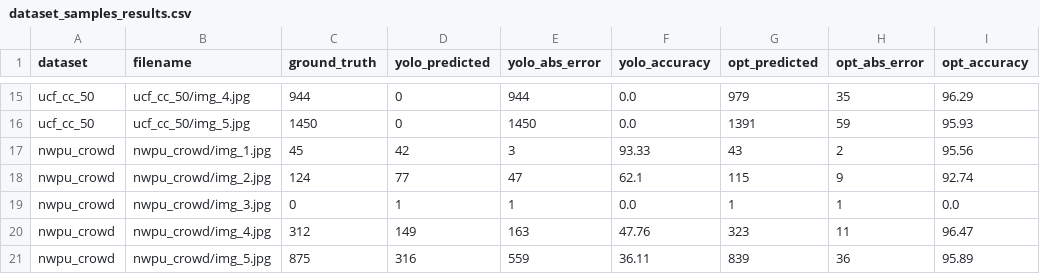
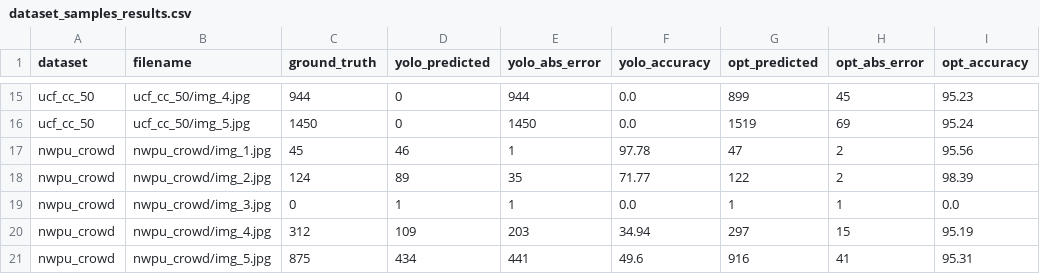
Before and after one commit to varshneyharsh314-droid/Bengaluru-Event-Driven-Congestion, a CSV file: benchmark_results/dataset_samples_results.csv, drawn as a sheet; only a part is shown, gaps mark what is left out; the diff covers the shown part only; the diff names each change by its address in the sheet, - before the commit and + after, or states it on an @@ line.

```diff
--- a/benchmark_results/dataset_samples_results.csv
+++ b/benchmark_results/dataset_samples_results.csv
-G15 (opt_predicted): 979
+G15 (opt_predicted): 899
-H15 (opt_abs_error): 35
+H15 (opt_abs_error): 45
-I15 (opt_accuracy): 96.29
+I15 (opt_accuracy): 95.23
-G16 (opt_predicted): 1391
+G16 (opt_predicted): 1519
-H16 (opt_abs_error): 59
+H16 (opt_abs_error): 69
-I16 (opt_accuracy): 95.93
+I16 (opt_accuracy): 95.24
-D17 (yolo_predicted): 42
+D17 (yolo_predicted): 46
-E17 (yolo_abs_error): 3
+E17 (yolo_abs_error): 1
-F17 (yolo_accuracy): 93.33
+F17 (yolo_accuracy): 97.78
-G17 (opt_predicted): 43
+G17 (opt_predicted): 47
-D18 (yolo_predicted): 77
+D18 (yolo_predicted): 89
-E18 (yolo_abs_error): 47
+E18 (yolo_abs_error): 35
-F18 (yolo_accuracy): 62.1
+F18 (yolo_accuracy): 71.77
-G18 (opt_predicted): 115
+G18 (opt_predicted): 122
-H18 (opt_abs_error): 9
+H18 (opt_abs_error): 2
-I18 (opt_accuracy): 92.74
+I18 (opt_accuracy): 98.39
-D20 (yolo_predicted): 149
+D20 (yolo_predicted): 109
-E20 (yolo_abs_error): 163
+E20 (yolo_abs_error): 203
-F20 (yolo_accuracy): 47.76
+F20 (yolo_accuracy): 34.94
-G20 (opt_predicted): 323
+G20 (opt_predicted): 297
-H20 (opt_abs_error): 11
+H20 (opt_abs_error): 15
-I20 (opt_accuracy): 96.47
+I20 (opt_accuracy): 95.19
-D21 (yolo_predicted): 316
+D21 (yolo_predicted): 434
-E21 (yolo_abs_error): 559
+E21 (yolo_abs_error): 441
-F21 (yolo_accuracy): 36.11
+F21 (yolo_accuracy): 49.6
-G21 (opt_predicted): 839
+G21 (opt_predicted): 916
-H21 (opt_abs_error): 36
+H21 (opt_abs_error): 41
-I21 (opt_accuracy): 95.89
+I21 (opt_accuracy): 95.31
```
Also changed, not shown: 53 edited cells elsewhere in this file, 28 other files.
